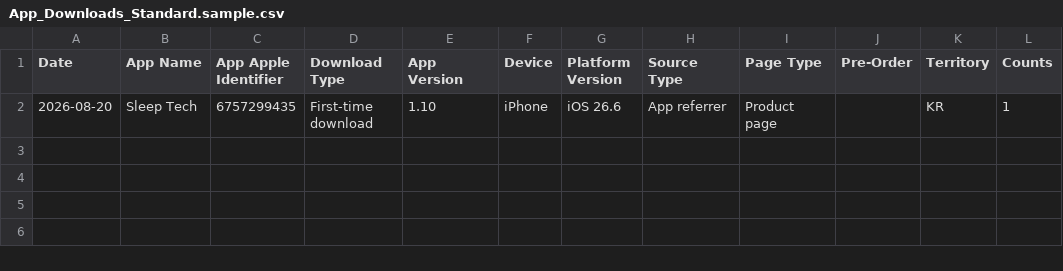
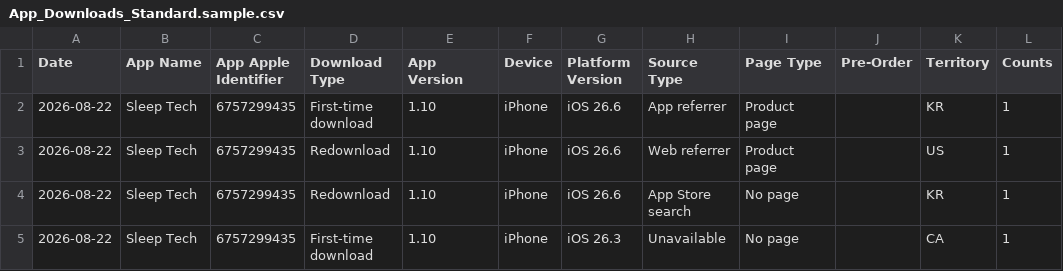
Before and after one commit to workingtomkwak-cmd/sleeptech-dashboard, a CSV file: data/raw/App_Downloads_Standard.sample.csv, drawn as a sheet.

```diff
--- a/data/raw/App_Downloads_Standard.sample.csv
+++ b/data/raw/App_Downloads_Standard.sample.csv
@@ -1,2 +1,5 @@
 Date	App Name	App Apple Identifier	Download Type	App Version	Device	Platform Version	Source Type	Page Type	Pre-Order	Territory	Counts
-2026-08-20	Sleep Tech	6757299435	First-time download	1.10	iPhone	iOS 26.6	App referrer	Product page		KR	1
+2026-08-22	Sleep Tech	6757299435	First-time download	1.10	iPhone	iOS 26.6	App referrer	Product page		KR	1
+2026-08-22	Sleep Tech	6757299435	Redownload	1.10	iPhone	iOS 26.6	Web referrer	Product page		US	1
+2026-08-22	Sleep Tech	6757299435	Redownload	1.10	iPhone	iOS 26.6	App Store search	No page		KR	1
+2026-08-22	Sleep Tech	6757299435	First-time download	1.10	iPhone	iOS 26.3	Unavailable	No page		CA	1
```
Also changed, not shown: data/raw/App_Store_Discovery_and_Engagement_Standard.sample.csv, 1 other file.
